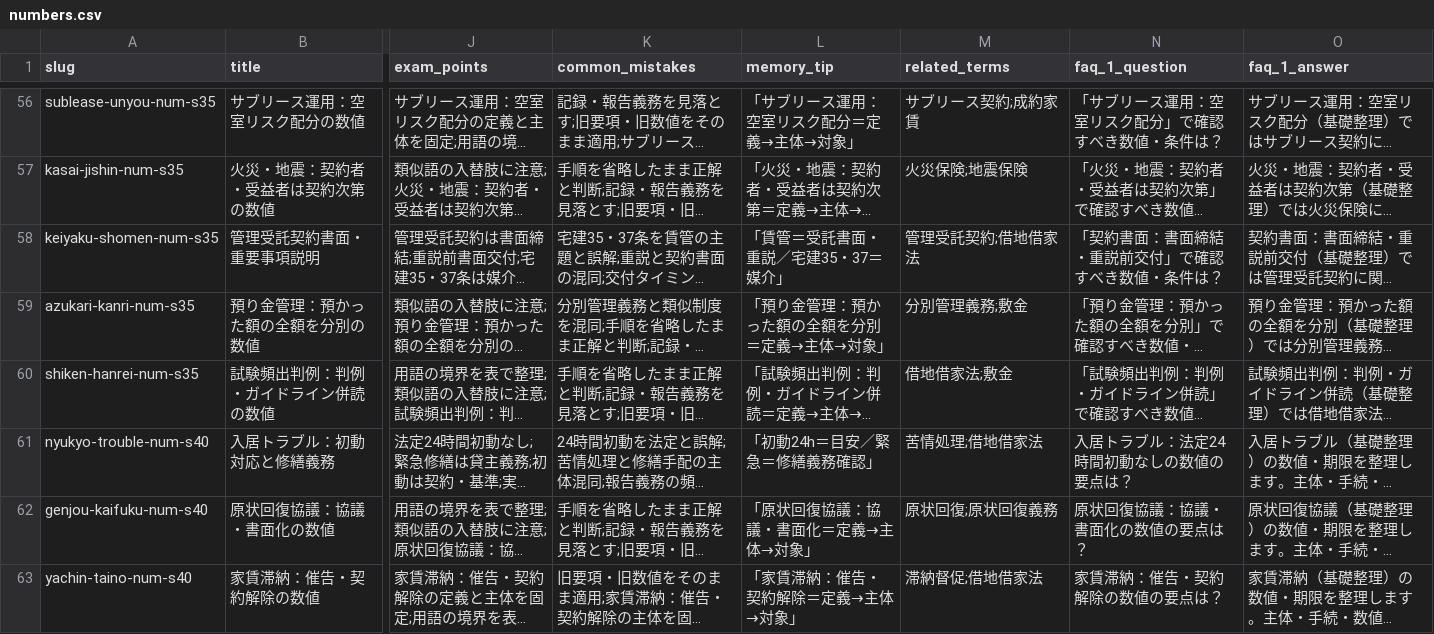
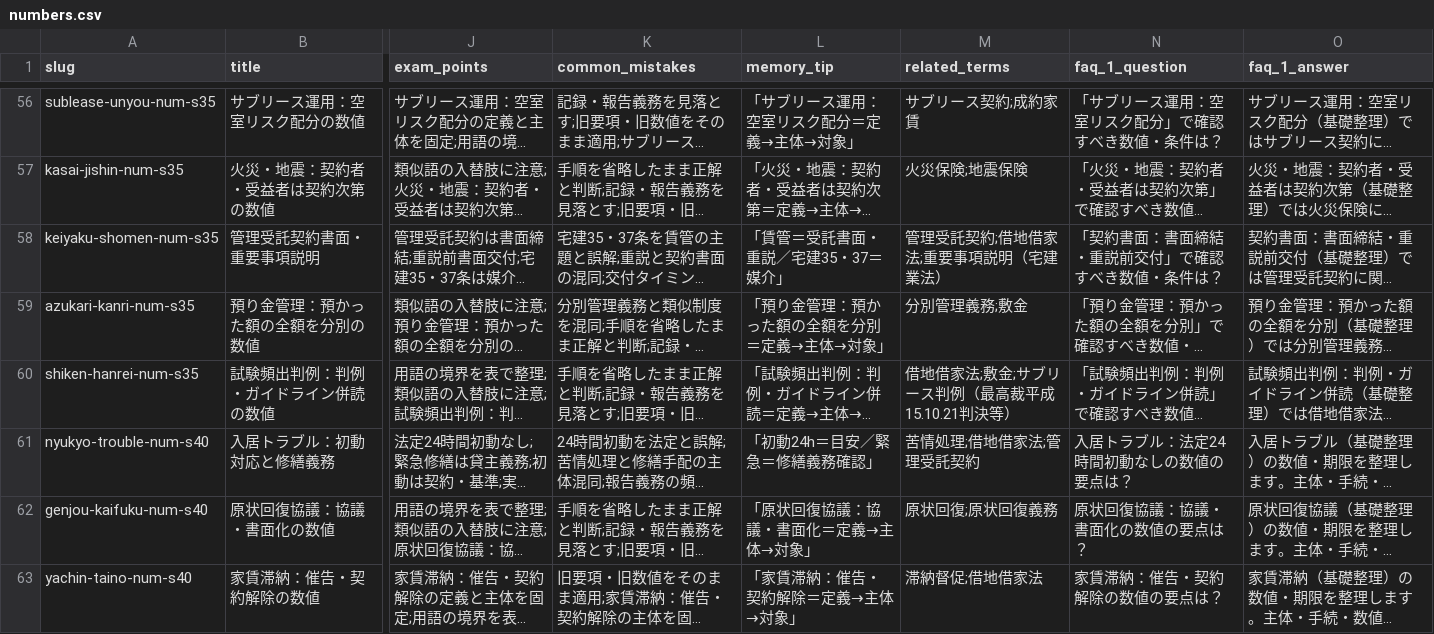
Before and after one commit to takkenshiken2026-sudo/chintaikanrishi-master, a CSV file: data/numbers.csv, drawn as a sheet; only a part is shown, gaps mark what is left out; long unchanged cells end in …; the diff covers the shown part only; the diff names each change by its address in the sheet, - before the commit and + after, or states it on an @@ line.

```diff
--- a/data/numbers.csv
+++ b/data/numbers.csv
-M58 (related_terms): 管理受託契約;借地借家法
+M58 (related_terms): 管理受託契約;借地借家法;重要事項説明（宅建業法）
-M60 (related_terms): 借地借家法;敷金
+M60 (related_terms): 借地借家法;敷金;サブリース判例（最高裁平成15.10.21判決等）
-M61 (related_terms): 苦情処理;借地借家法
+M61 (related_terms): 苦情処理;借地借家法;管理受託契約
```
Also changed, not shown: 4 edited cells elsewhere in this file, data/comparisons.csv, data/mistakes.csv, 18 other files.
